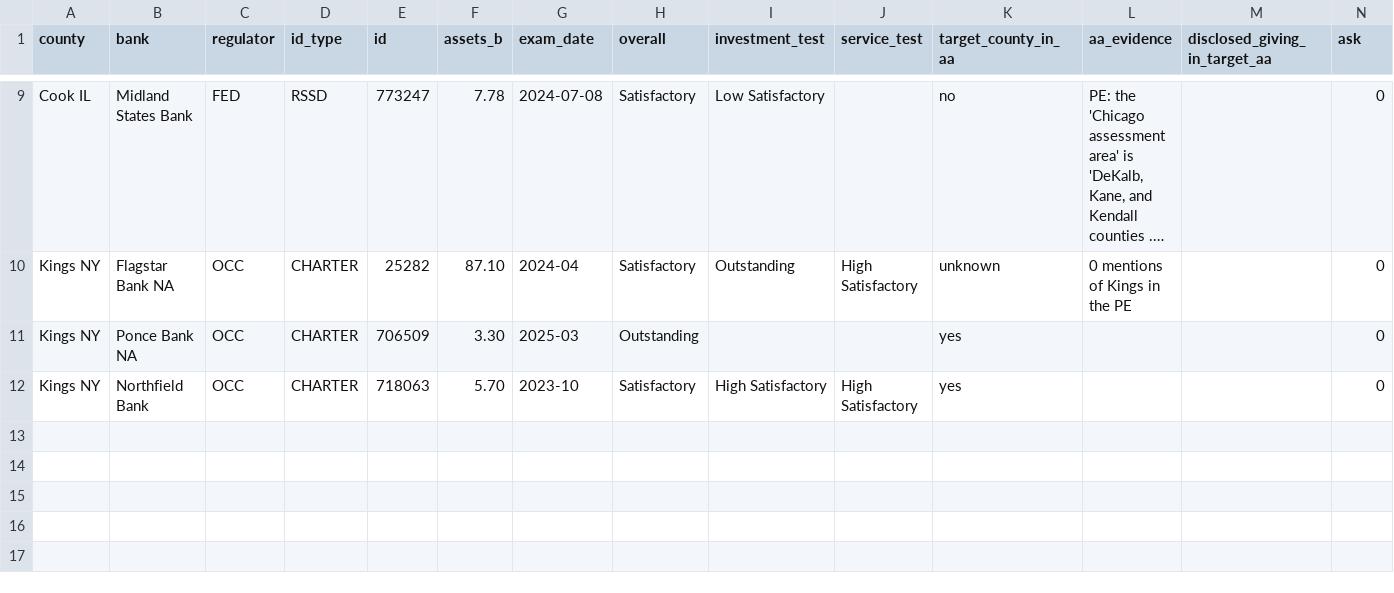
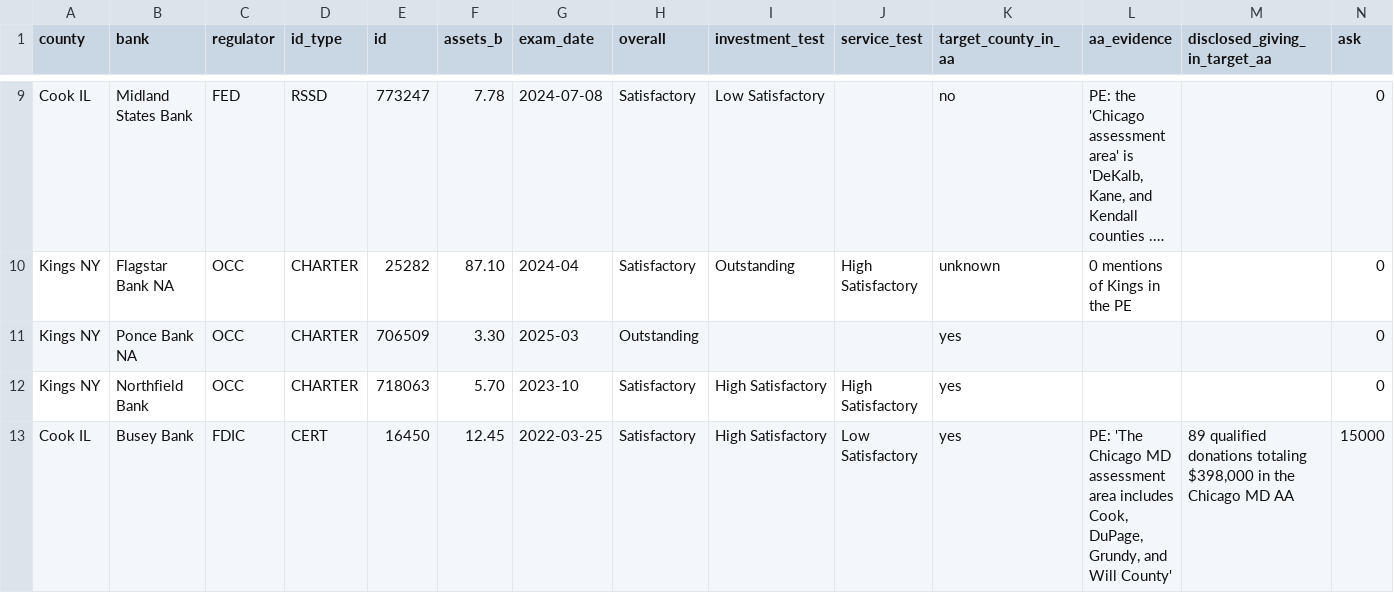
Before and after one commit to matthewgg22/Civica, a CSV file: data-ops/analysis/bank-pe-mining/cook_kings_2026.csv, drawn as a sheet; only a part is shown, gaps mark what is left out; long unchanged cells end in …; rows hold the shown columns only; the diff names each change by its address in the sheet, - before the commit and + after, or states it on an @@ line.

```diff
--- a/data-ops/analysis/bank-pe-mining/cook_kings_2026.csv
+++ b/data-ops/analysis/bank-pe-mining/cook_kings_2026.csv
+row 13: Cook IL | Busey Bank | FDIC | CERT | 16450 | 12.45 | 2022-03-25 | Satisfactory | High Satisfactory | Low Satisfactory | yes | PE: 'The Chicago MD assessment area includes Cook, DuPage, Grundy, and Will County' | 89 qualified donations totaling $398,000 in the Chicago MD AA | 15000
```
Also changed, not shown: data-ops/analysis/bank-pe-mining/harris_cook_targets_2026.csv, 2 other files.
